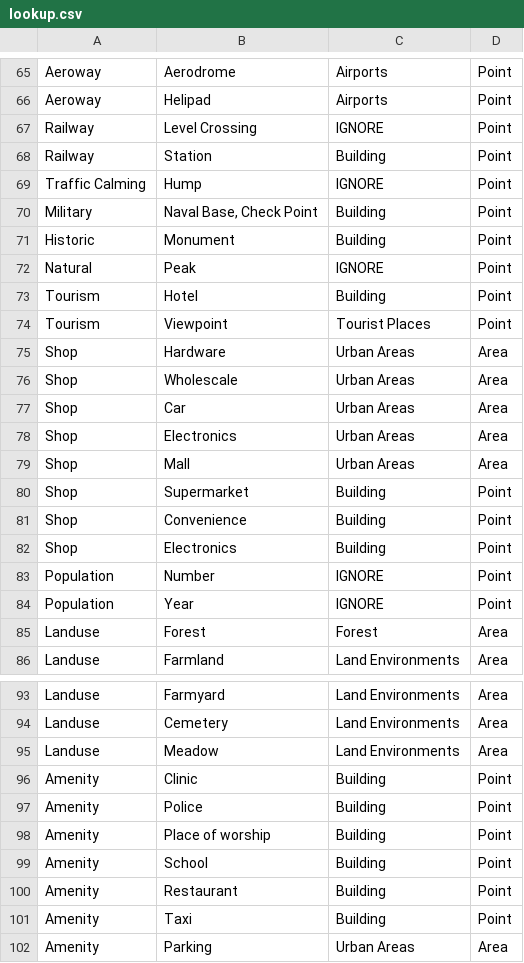
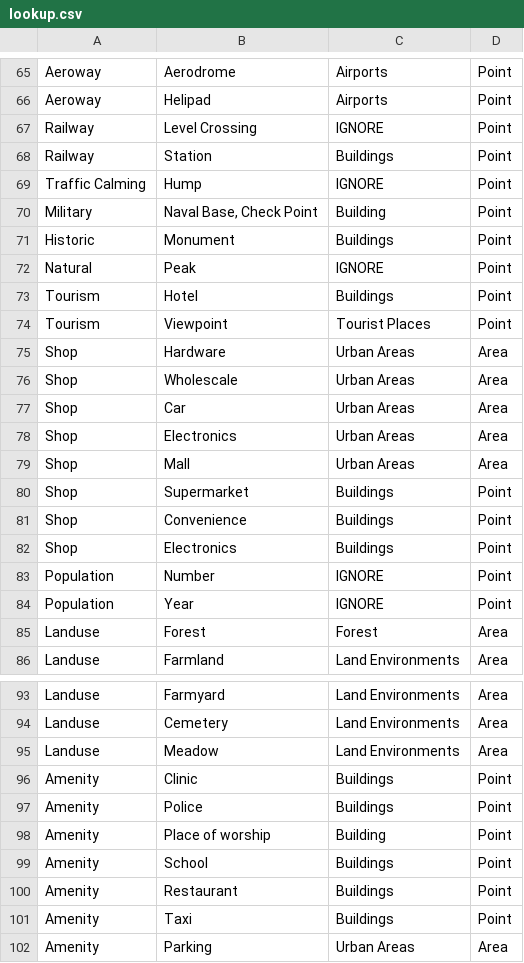
Before and after one commit to windpioneers-tool/osm-lookup-table, a CSV file: lookup.csv, drawn as a sheet; only a part is shown, gaps mark what is left out.

Commit message:
Update lookup.csv

```diff
--- a/lookup.csv
+++ b/lookup.csv
@@ -67,8 +67,8 @@ Aeroway,Helipad,Airports,Point
 Railway,Level Crossing,IGNORE,Point
-Railway,Station,Building,Point
+Railway,Station,Buildings,Point
 Traffic Calming,Hump,IGNORE,Point
 Military,"Naval Base, Check Point",Building,Point
-Historic,Monument,Building,Point
+Historic,Monument,Buildings,Point
 Natural,Peak,IGNORE,Point
-Tourism,Hotel,Building,Point
+Tourism,Hotel,Buildings,Point
 Tourism,Viewpoint,Tourist Places,Point
@@ -79,5 +79,5 @@ Shop,Electronics,Urban Areas,Area
 Shop,Mall,Urban Areas,Area
-Shop,Supermarket,Building,Point
-Shop,Convenience,Building,Point
-Shop,Electronics,Building,Point
+Shop,Supermarket,Buildings,Point
+Shop,Convenience,Buildings,Point
+Shop,Electronics,Buildings,Point
 Population,Number,IGNORE,Point
@@ -95,8 +95,8 @@ Landuse,Cemetery,Land Environments,Area
 Landuse,Meadow,Land Environments,Area
-Amenity,Clinic,Building,Point
-Amenity,Police,Building,Point
+Amenity,Clinic,Buildings,Point
+Amenity,Police,Buildings,Point
 Amenity,Place of worship,Building,Point
-Amenity,School,Building,Point
-Amenity,Restaurant,Building,Point
-Amenity,Taxi,Building,Point
+Amenity,School,Buildings,Point
+Amenity,Restaurant,Buildings,Point
+Amenity,Taxi,Buildings,Point
 Amenity,Parking,Urban Areas,Area
```
